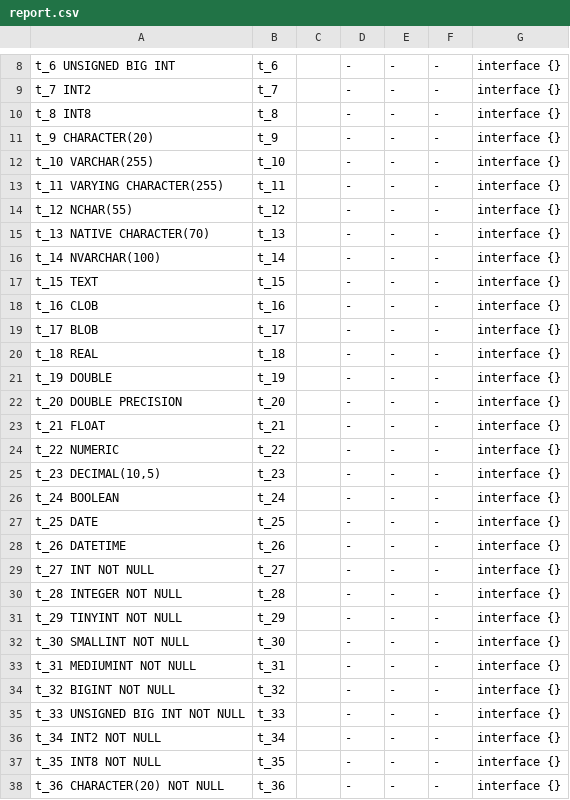
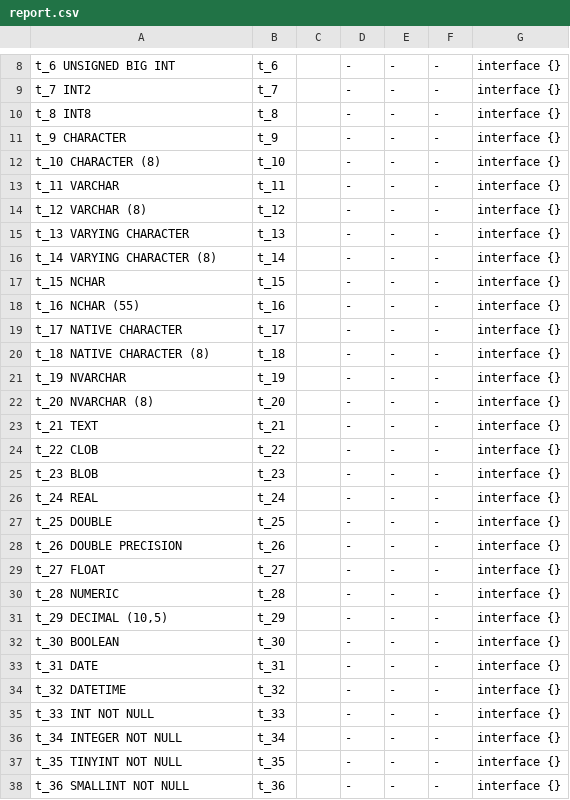
Before and after one commit to jimsmart/drivercaps, a CSV file: sqlite/mxk/report.csv, drawn as a sheet; only a part is shown, gaps mark what is left out; the diff covers the shown part only.

```diff
--- a/sqlite/mxk/report.csv
+++ b/sqlite/mxk/report.csv
@@ -10,29 +10,29 @@ t_7 INT2,t_7,,-,-,-,interface {}
 t_8 INT8,t_8,,-,-,-,interface {}
-t_9 CHARACTER(20),t_9,,-,-,-,interface {}
-t_10 VARCHAR(255),t_10,,-,-,-,interface {}
-t_11 VARYING CHARACTER(255),t_11,,-,-,-,interface {}
-t_12 NCHAR(55),t_12,,-,-,-,interface {}
-t_13 NATIVE CHARACTER(70),t_13,,-,-,-,interface {}
-t_14 NVARCHAR(100),t_14,,-,-,-,interface {}
-t_15 TEXT,t_15,,-,-,-,interface {}
-t_16 CLOB,t_16,,-,-,-,interface {}
-t_17 BLOB,t_17,,-,-,-,interface {}
-t_18 REAL,t_18,,-,-,-,interface {}
-t_19 DOUBLE,t_19,,-,-,-,interface {}
-t_20 DOUBLE PRECISION,t_20,,-,-,-,interface {}
-t_21 FLOAT,t_21,,-,-,-,interface {}
-t_22 NUMERIC,t_22,,-,-,-,interface {}
-"t_23 DECIMAL(10,5)",t_23,,-,-,-,interface {}
-t_24 BOOLEAN,t_24,,-,-,-,interface {}
-t_25 DATE,t_25,,-,-,-,interface {}
-t_26 DATETIME,t_26,,-,-,-,interface {}
-t_27 INT NOT NULL,t_27,,-,-,-,interface {}
-t_28 INTEGER NOT NULL,t_28,,-,-,-,interface {}
-t_29 TINYINT NOT NULL,t_29,,-,-,-,interface {}
-t_30 SMALLINT NOT NULL,t_30,,-,-,-,interface {}
-t_31 MEDIUMINT NOT NULL,t_31,,-,-,-,interface {}
-t_32 BIGINT NOT NULL,t_32,,-,-,-,interface {}
-t_33 UNSIGNED BIG INT NOT NULL,t_33,,-,-,-,interface {}
-t_34 INT2 NOT NULL,t_34,,-,-,-,interface {}
-t_35 INT8 NOT NULL,t_35,,-,-,-,interface {}
-t_36 CHARACTER(20) NOT NULL,t_36,,-,-,-,interface {}
+t_9 CHARACTER,t_9,,-,-,-,interface {}
+t_10 CHARACTER (8),t_10,,-,-,-,interface {}
+t_11 VARCHAR,t_11,,-,-,-,interface {}
+t_12 VARCHAR (8),t_12,,-,-,-,interface {}
+t_13 VARYING CHARACTER,t_13,,-,-,-,interface {}
+t_14 VARYING CHARACTER (8),t_14,,-,-,-,interface {}
+t_15 NCHAR,t_15,,-,-,-,interface {}
+t_16 NCHAR (55),t_16,,-,-,-,interface {}
+t_17 NATIVE CHARACTER,t_17,,-,-,-,interface {}
+t_18 NATIVE CHARACTER (8),t_18,,-,-,-,interface {}
+t_19 NVARCHAR,t_19,,-,-,-,interface {}
+t_20 NVARCHAR (8),t_20,,-,-,-,interface {}
+t_21 TEXT,t_21,,-,-,-,interface {}
+t_22 CLOB,t_22,,-,-,-,interface {}
+t_23 BLOB,t_23,,-,-,-,interface {}
+t_24 REAL,t_24,,-,-,-,interface {}
+t_25 DOUBLE,t_25,,-,-,-,interface {}
+t_26 DOUBLE PRECISION,t_26,,-,-,-,interface {}
+t_27 FLOAT,t_27,,-,-,-,interface {}
+t_28 NUMERIC,t_28,,-,-,-,interface {}
+"t_29 DECIMAL (10,5)",t_29,,-,-,-,interface {}
+t_30 BOOLEAN,t_30,,-,-,-,interface {}
+t_31 DATE,t_31,,-,-,-,interface {}
+t_32 DATETIME,t_32,,-,-,-,interface {}
+t_33 INT NOT NULL,t_33,,-,-,-,interface {}
+t_34 INTEGER NOT NULL,t_34,,-,-,-,interface {}
+t_35 TINYINT NOT NULL,t_35,,-,-,-,interface {}
+t_36 SMALLINT NOT NULL,t_36,,-,-,-,interface {}
```
Also changed, not shown: 12 added rows and 17 edited cells elsewhere in this file, sqlite/gwenn/report.csv, sqlite/mattn/report.csv, 7 other files.
